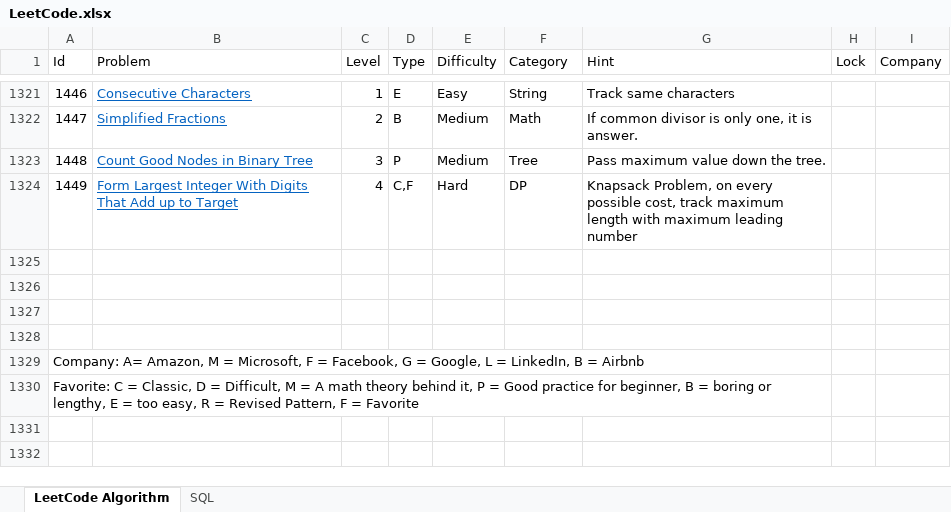
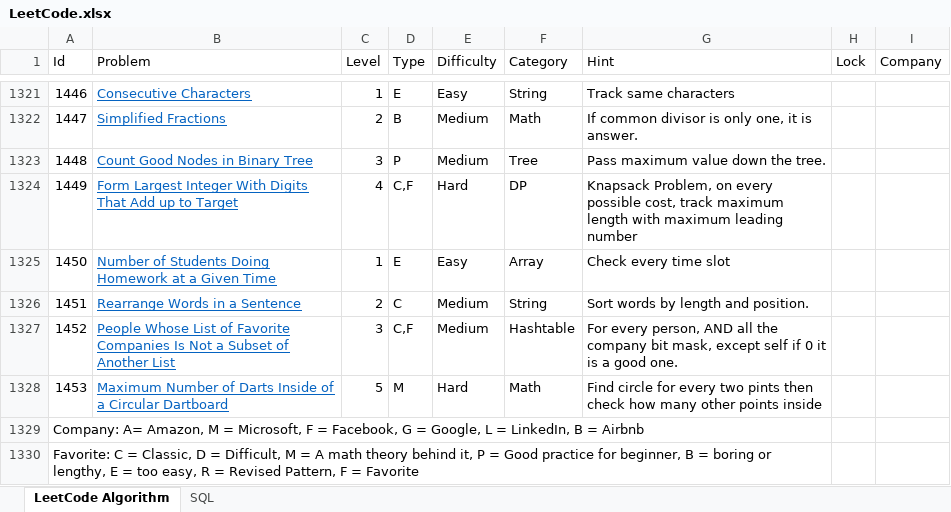
Before and after one commit to huanminwu/LeetCode, an Excel workbook: LeetCode.xlsx, sheet LeetCode Algorithm, drawn as a sheet; only a part is shown, gaps mark what is left out; values as stored, in another font and other column widths than the file's, no borders; charts and pictures not drawn; the diff names each change by its address in the sheet, - before the commit and + after, or states it on an @@ line.

Commit message:
check in weekly contest

```diff
--- a/LeetCode.xlsx (sheet LeetCode Algorithm)
+++ b/LeetCode.xlsx (sheet LeetCode Algorithm)
-row 1325: (empty)
+row 1325: 1450 | Number of Students Doing Homework at a Given Time | 1 | E | Easy | Array | Check every time slot
-row 1326: (empty)
+row 1326: 1451 | Rearrange Words in a Sentence | 2 | C | Medium | String | Sort words by length and position.
-row 1327: (empty)
+row 1327: 1452 | People Whose List of Favorite Companies Is Not a Subset of Another List | 3 | C,F | Medium | Hashtable | For every person, AND all the company bit mask, except self if 0 it is a good one.
-row 1328: (empty)
+row 1328: 1453 | Maximum Number of Darts Inside of a Circular Dartboard | 5 | M | Hard | Math | Find circle for every two pints then check how many other points inside
```
Also changed, not shown: 17 other files.
